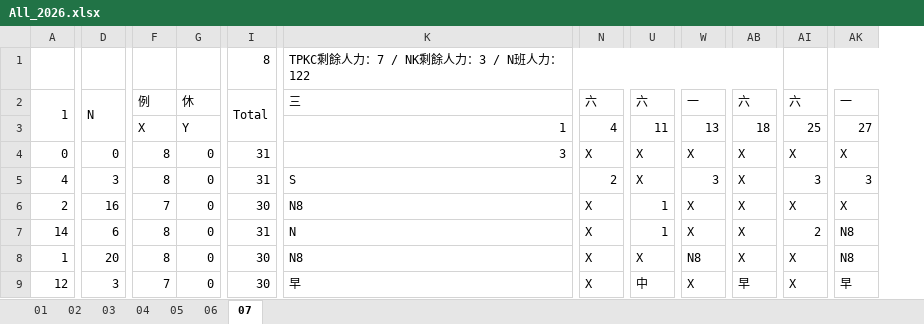
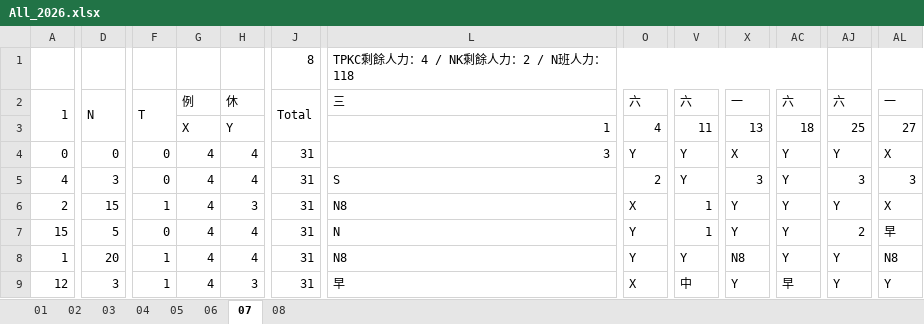
Before and after one commit to JasonHsuFet/Working_Shift, an Excel workbook: All_2026.xlsx, sheet 07, drawn as a sheet; only a part is shown, gaps mark what is left out; values as stored, in another font and other column widths than the file's, no cell formats; conditional formats not drawn; removed rows and columns are numbered as before the commit, all else as after; the diff covers the shown part only; the diff names each change by its address in the sheet, - before the commit and + after, or states it on an @@ line.

```diff
--- a/All_2026.xlsx (sheet 07)
+++ b/All_2026.xlsx (sheet 07)
+sheet tab: 08
-column F, rows 2-9: 例 | X | 8 | 8 | 7 | 8 | 8 | 7
+column G, rows 2-9: 例 | X | 4 | 4 | 4 | 4 | 4 | 4
+column H, rows 2-9: 休 | Y | 4 | 4 | 3 | 4 | 4 | 3
-L1: TPKC剩餘人力：7 / NK剩餘人力：3 / N班人力：122
+L1: TPKC剩餘人力：4 / NK剩餘人力：2 / N班人力：118
-F2: 休
+F2: T
+F2:F3 merged
-F3: Y
+F3: (empty)
-O4: X
+O4: Y
-V4:V5: X
+V4:V5: Y
-AC4:AC8: X
+AC4:AC8: Y
-AJ4: X
+AJ4: Y
-D6: 16
+D6: 15
-F6: 0
+F6: 1
-J6: 30
+J6: 31
-X6:X7: X
+X6:X7: Y
-AJ6: X
+AJ6: Y
-A7: 14
+A7: 15
-D7: 6
+D7: 5
-O7:O8: X
+O7:O8: Y
-AL7: N8
+AL7: 早
-F8:F9: 0
+F8:F9: 1
-J8:J9: 30
+J8:J9: 31
-V8: X
+V8: Y
-AJ8:AJ9: X
+AJ8:AJ9: Y
-X9: X
+X9: Y
-AL9: 早
+AL9: Y
```
Also changed, not shown: 232 edited cells elsewhere in this sheet, cell formats, formulas that keep their value.
